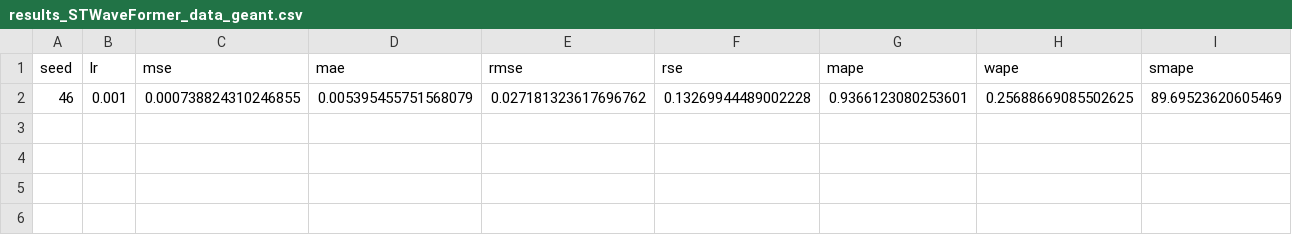
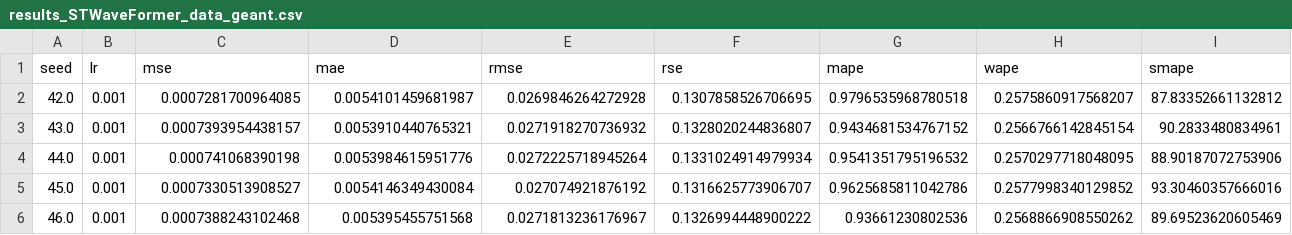
Before and after one commit to Vannt20/vannt_network_prediction, a CSV file: results/results_STWaveFormer_data_geant.csv, drawn as a sheet; only a part is shown; addresses are those after the commit; rows hold the shown columns only; the diff names each change by its address in the sheet, - before the commit and + after, or states it on an @@ line.

Commit message:
Gộp ST-WaveFormer GEANT run 0-4 từ account 2 (run_geant)

```diff
--- a/results/results_STWaveFormer_data_geant.csv
+++ b/results/results_STWaveFormer_data_geant.csv
+row 2: 42.0 | 0.001 | 0.0007281700964085 | 0.0054101459681987 | 0.0269846264272928 | 0.1307858526706695 | 0.9796535968780518 | 0.2575860917568207 | 87.83352661132812
+row 3: 43.0 | 0.001 | 0.0007393954438157 | 0.0053910440765321 | 0.0271918270736932 | 0.1328020244836807 | 0.9434681534767152 | 0.2566766142845154 | 90.2833480834961
+row 4: 44.0 | 0.001 | 0.000741068390198 | 0.0053984615951776 | 0.0272225718945264 | 0.1331024914979934 | 0.9541351795196532 | 0.2570297718048095 | 88.90187072753906
+row 5: 45.0 | 0.001 | 0.0007330513908527 | 0.0054146349430084 | 0.027074921876192 | 0.1316625773906707 | 0.9625685811042786 | 0.2577998340129852 | 93.30460357666016
-A6 (seed): 46
+A6 (seed): 46.0
-C6 (mse): 0.000738824310246855
+C6 (mse): 0.0007388243102468
-D6 (mae): 0.005395455751568079
+D6 (mae): 0.005395455751568
-E6 (rmse): 0.027181323617696762
+E6 (rmse): 0.0271813236176967
-F6 (rse): 0.13269944489002228
+F6 (rse): 0.1326994448900222
-G6 (mape): 0.9366123080253601
+G6 (mape): 0.93661230802536
-H6 (wape): 0.25688669085502625
+H6 (wape): 0.2568866908550262
```
Also changed, not shown: results/bang_ket_qua_danh_gia_mo_hinh.csv, results/results_STWaveFormer_data_abilene.csv, 29 other files.
